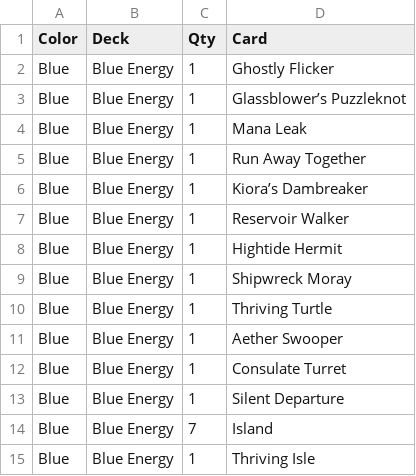
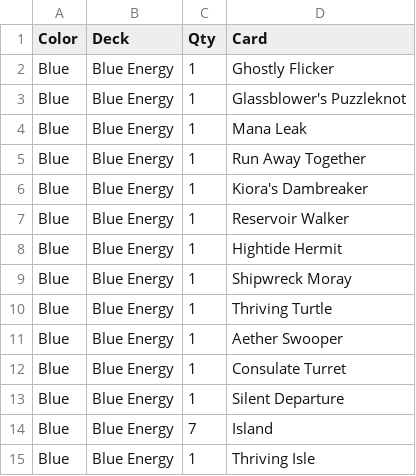
Before and after one commit to jgwall/mtg_cube_jumpstart, a CSV file: U - Awesome Hats.csv, drawn as a sheet.

```diff
--- a/U - Awesome Hats.csv
+++ b/U - Awesome Hats.csv
@@ -2,6 +2,6 @@ Color,Deck,Qty,Card
 Blue,Blue Energy,1,Ghostly Flicker
-Blue,Blue Energy,1,Glassblower’s Puzzleknot
+Blue,Blue Energy,1,Glassblower's Puzzleknot
 Blue,Blue Energy,1,Mana Leak
 Blue,Blue Energy,1,Run Away Together
-Blue,Blue Energy,1,Kiora’s Dambreaker
+Blue,Blue Energy,1,Kiora's Dambreaker
 Blue,Blue Energy,1,Reservoir Walker
```
Also changed, not shown: B - Graveyard.csv, B - Shades of Black.csv, 36 other files.
